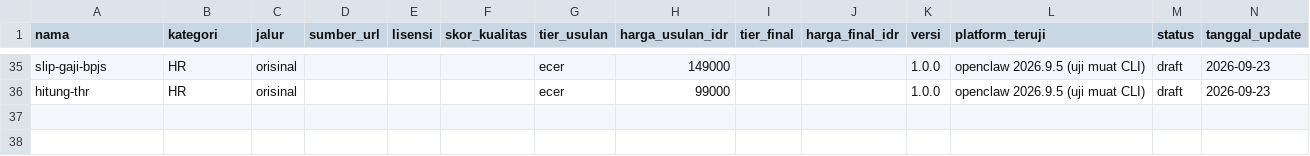
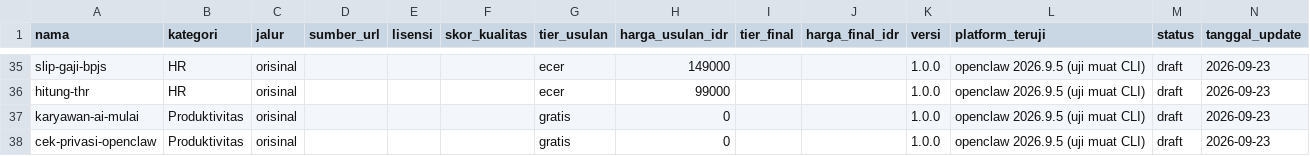
Before and after one commit to Komunitech-Skills/Skills-Product-by-Claude-Code, a CSV file: catalog.csv, drawn as a sheet; only a part is shown, gaps mark what is left out; the diff names each change by its address in the sheet, - before the commit and + after, or states it on an @@ line.

```diff
--- a/catalog.csv
+++ b/catalog.csv
+row 37: karyawan-ai-mulai | Produktivitas | orisinal |  |  |  | gratis | 0 |  |  | 1.0.0 | openclaw 2026.9.5 (uji muat CLI) | draft | 2026-09-23
+row 38: cek-privasi-openclaw | Produktivitas | orisinal |  |  |  | gratis | 0 |  |  | 1.0.0 | openclaw 2026.9.5 (uji muat CLI) | draft | 2026-09-23
```
Also changed, not shown: 11 other files.
